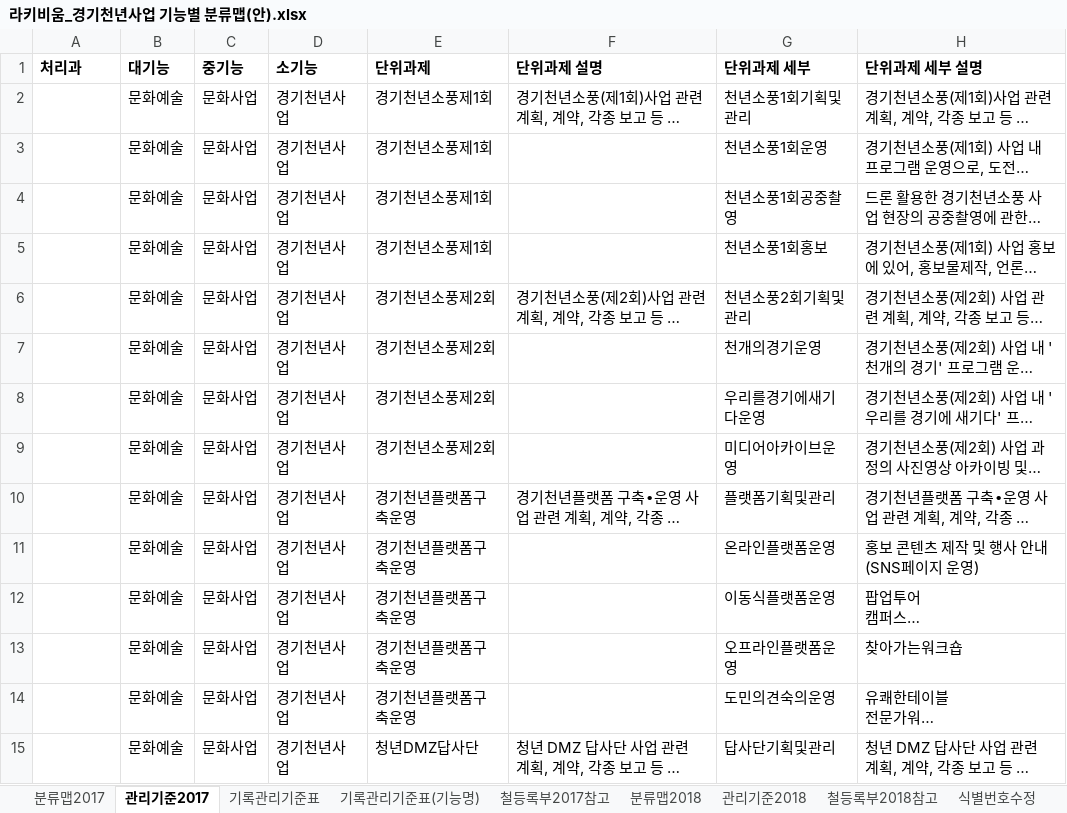
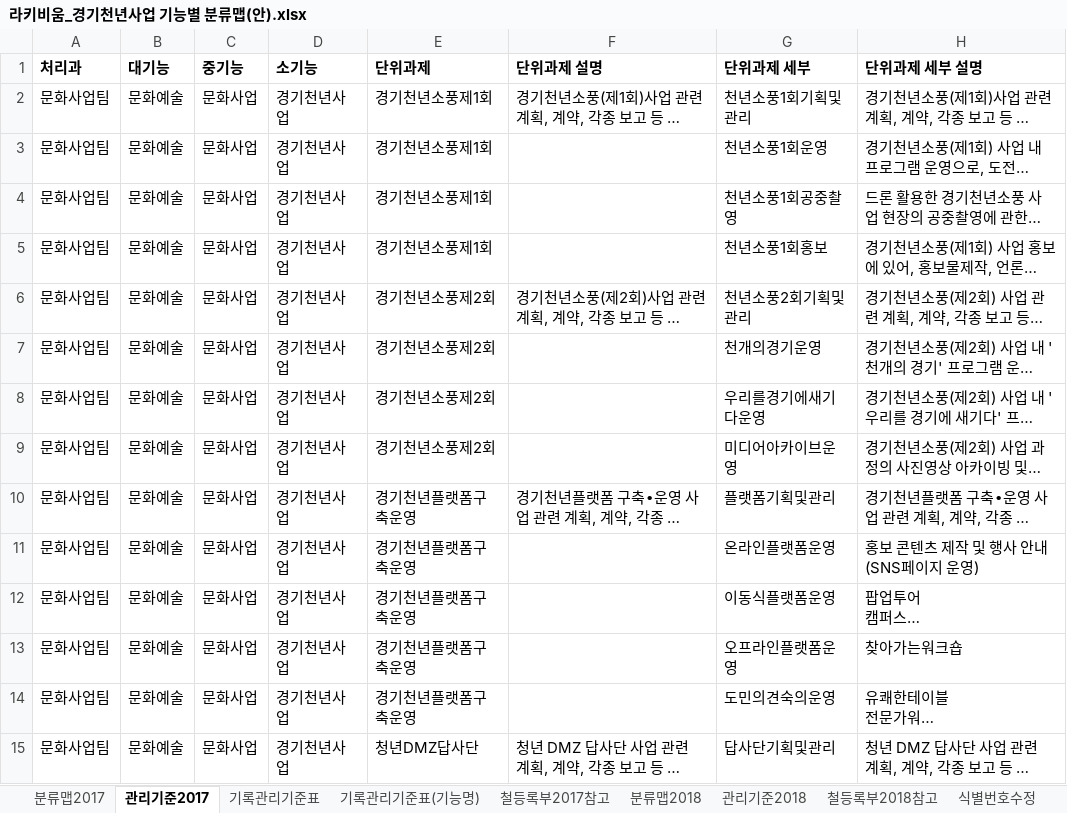
Before and after one commit to leeeeees/larchiveum, an Excel workbook: 라키비움_경기천년사업 기능별 분류맵(안).xlsx, sheet 관리기준2017, drawn as a sheet; only a part is shown; long unchanged cells end in …; values as stored, in another font and other column widths than the file's, no borders; the diff covers the shown part only; the diff names each change by its address in the sheet, - before the commit and + after, or states it on an @@ line.

Commit message:
분류기준에서 정책분야, 정책영역 추가 처리과는 문화사업팀

```diff
--- a/라키비움_경기천년사업 기능별 분류맵(안).xlsx (sheet 관리기준2017)
+++ b/라키비움_경기천년사업 기능별 분류맵(안).xlsx (sheet 관리기준2017)
-A2:A15 (처리과): (empty)
+A2:A15 (처리과): 문화사업팀
```
Also changed, not shown: 43 edited cells elsewhere in this sheet, sheet 기록관리기준표(기능명), sheet 기록관리기준표, sheet 분류맵2017, sheet 분류맵2018, sheet 관리기준2018.
